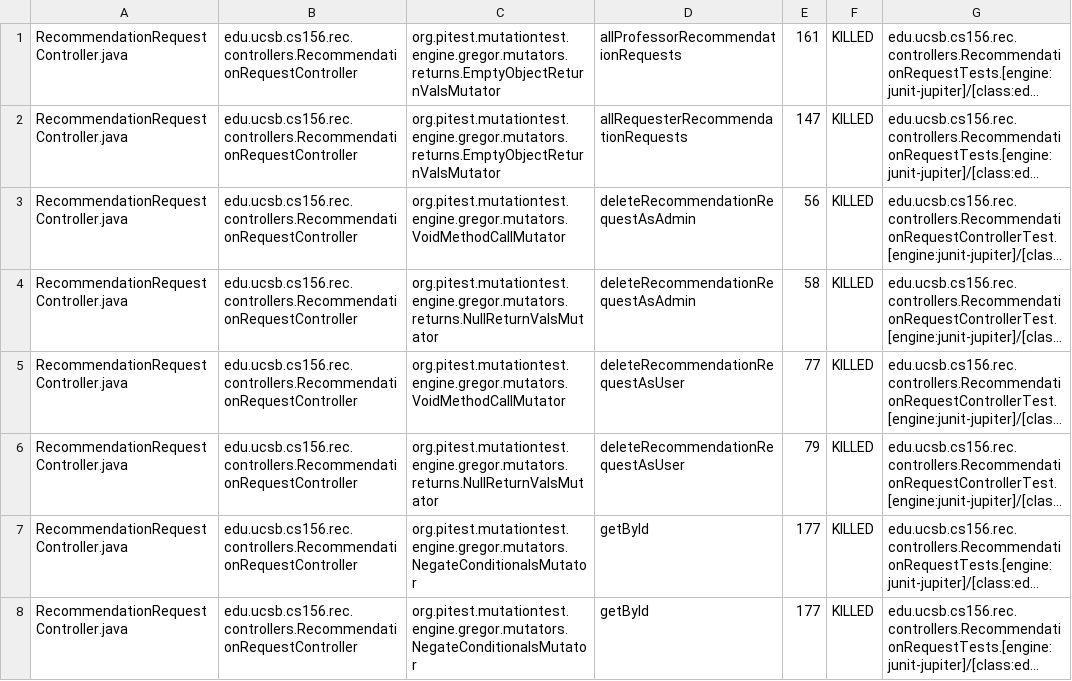
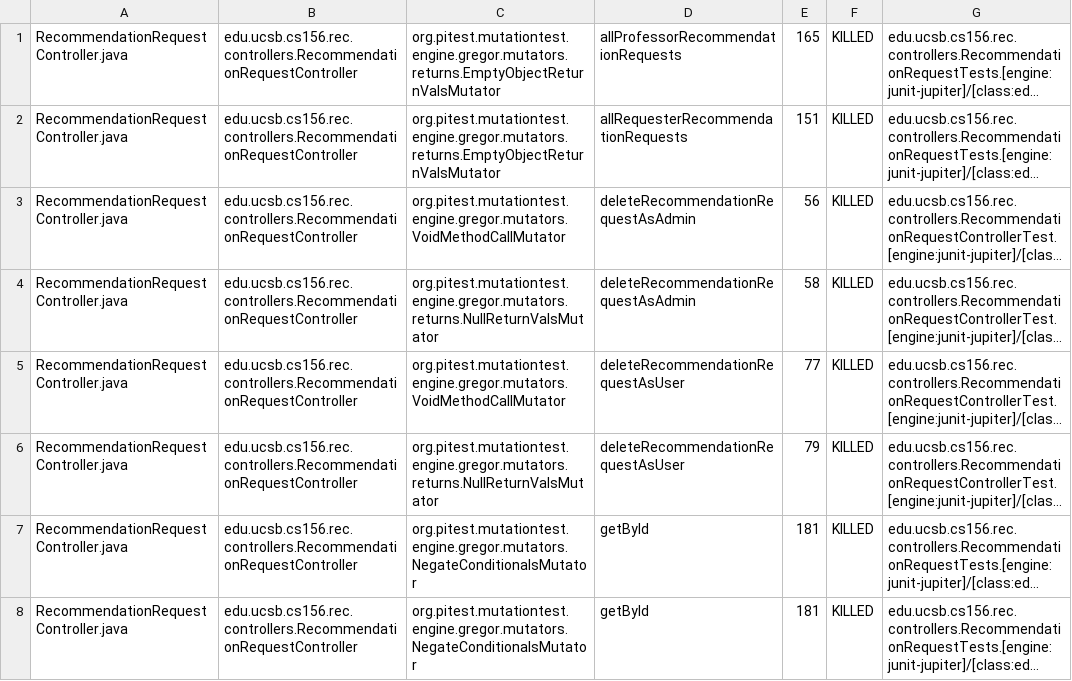
Before and after one commit to ucsb-cs156-f24/proj-rec-f24-08, a CSV file: pitest/mutations.csv, drawn as a sheet; only a part is shown; long unchanged cells end in …; the diff covers the shown part only; the diff names each change by its address in the sheet, - before the commit and + after, or states it on an @@ line.

```diff
--- a/pitest/mutations.csv
+++ b/pitest/mutations.csv
-E1: 161
+E1: 165
-E2: 147
+E2: 151
-E7:E8: 177
+E7:E8: 181
```
Also changed, not shown: 7 added rows, 4 removed rows and 10 edited cells elsewhere in this file, 13 other files.
